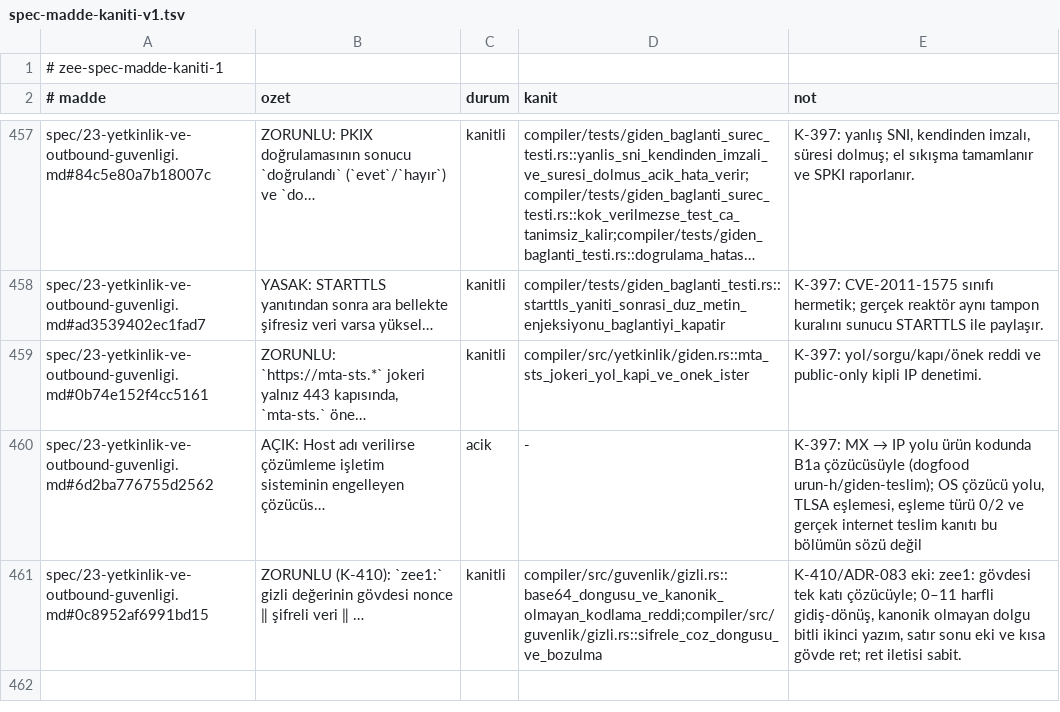
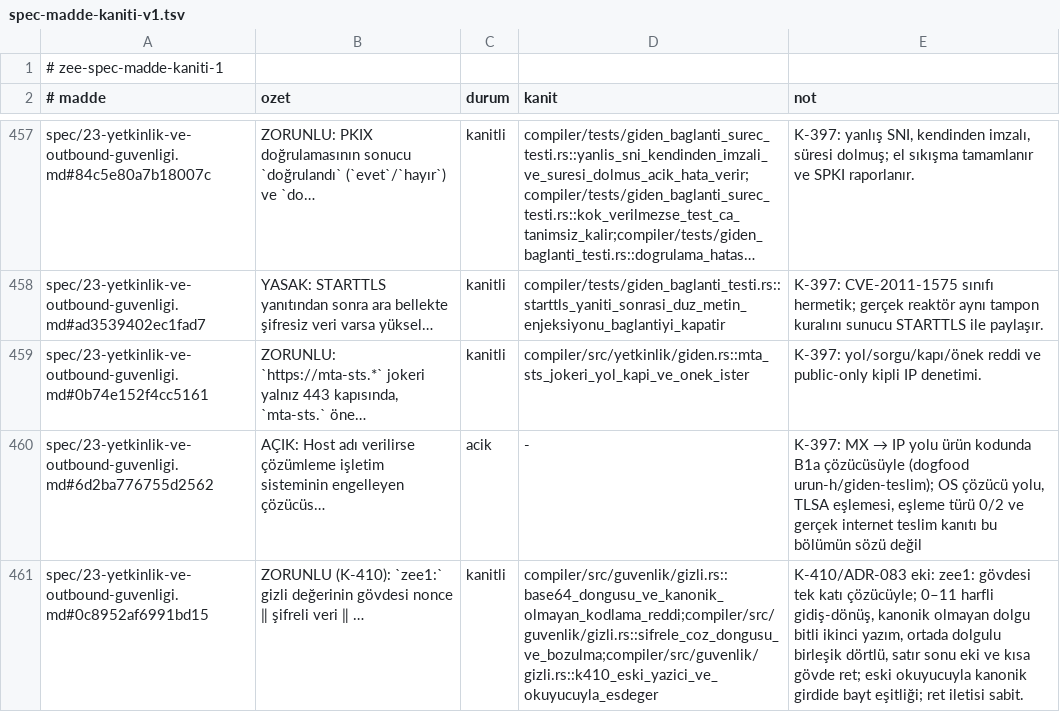
Before and after one commit to merbay-erp/zee, a TSV file: docs/spec-madde-kaniti-v1.tsv, drawn as a sheet; only a part is shown, gaps mark what is left out; long unchanged cells end in …; the diff names each change by its address in the sheet, - before the commit and + after, or states it on an @@ line.

```diff
--- a/docs/spec-madde-kaniti-v1.tsv
+++ b/docs/spec-madde-kaniti-v1.tsv
-D461 (kanit): compiler/src/guvenlik/gizli.rs::base64_dongusu_ve_kanonik_olmayan_kodlama_reddi;compiler/src/guvenlik/gizli.rs::sifrele_coz_dongusu_ve_bozulma
+D461 (kanit): compiler/src/guvenlik/gizli.rs::base64_dongusu_ve_kanonik_olmayan_kodlama_reddi;compiler/src/guvenlik/gizli.rs::sifrele_coz_dongusu_ve_bozulma;compiler/src/guvenlik/gizli.rs::k410_eski_yazici_ve_okuyucuyla_esdeger
-E461 (not): …ikinci yazım, satır sonu eki ve kısa gövde ret; ret iletisi…
+E461 (not): …ikinci yazım, ortada dolgulu birleşik dörtlü, satır sonu eki ve kısa gövde ret; eski okuyucuyla kanonik girdide bayt eşitliği; ret iletisi…
```
Also changed, not shown: docs/guvenlik-bulgulari-v1.tsv, 10 other files.
